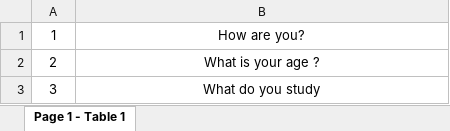
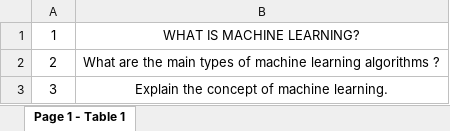
Before and after one commit to RAHUL-DAS-P/auto_evaluation_system, an Excel workbook: questions.xlsx, sheet Page 1 - Table 1, drawn as a sheet; values as stored, in another font and other column widths than the file's, no borders; the diff names each change by its address in the sheet, - before the commit and + after, or states it on an @@ line.

```diff
--- a/questions.xlsx (sheet Page 1 - Table 1)
+++ b/questions.xlsx (sheet Page 1 - Table 1)
-B1: How are you?
+B1: WHAT IS MACHINE LEARNING?
-B2: What is your age ?
+B2: What are the main types of machine learning algorithms ?
-B3: What do you study
+B3: Explain the concept of machine learning.
```
Also changed, not shown: 9 other files.
